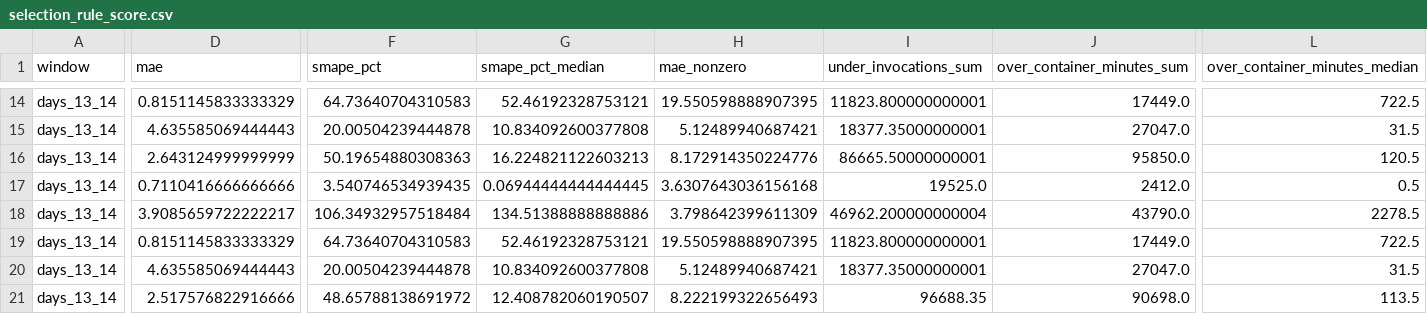
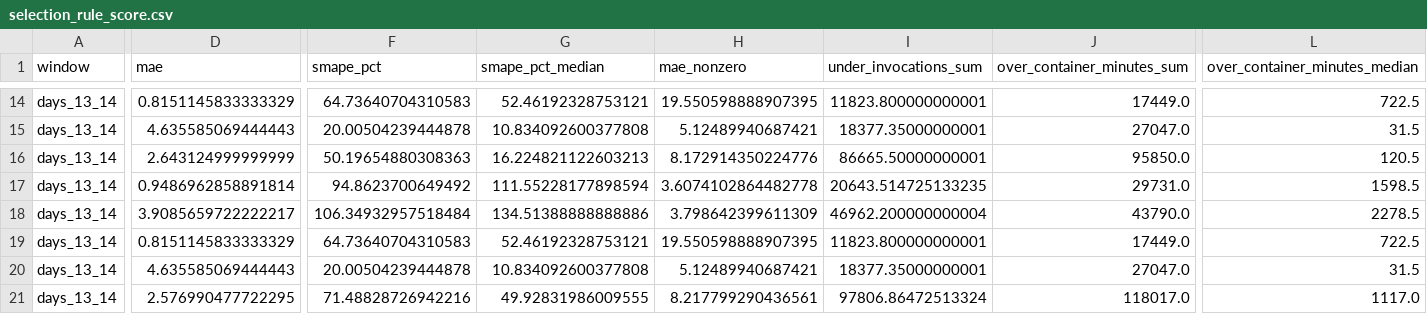
Before and after one commit to Mojtaba0jafari/serverless-invocation-forecasting, a CSV file: results/selection_rule_score.csv, drawn as a sheet; only a part is shown, gaps mark what is left out; the diff covers the shown part only; the diff names each change by its address in the sheet, - before the commit and + after, or states it on an @@ line.

```diff
--- a/results/selection_rule_score.csv
+++ b/results/selection_rule_score.csv
-D17 (mae): 0.7110416666666666
+D17 (mae): 0.9486962858891814
-F17 (smape_pct): 3.540746534939435
+F17 (smape_pct): 94.8623700649492
-G17 (smape_pct_median): 0.06944444444444445
+G17 (smape_pct_median): 111.55228177898594
-H17 (mae_nonzero): 3.6307643036156168
+H17 (mae_nonzero): 3.6074102864482778
-I17 (under_invocations_sum): 19525.0
+I17 (under_invocations_sum): 20643.514725133235
-J17 (over_container_minutes_sum): 2412.0
+J17 (over_container_minutes_sum): 29731.0
-L17 (over_container_minutes_median): 0.5
+L17 (over_container_minutes_median): 1598.5
-D21 (mae): 2.517576822916666
+D21 (mae): 2.576990477722295
-F21 (smape_pct): 48.65788138691972
+F21 (smape_pct): 71.48828726942216
-G21 (smape_pct_median): 12.408782060190507
+G21 (smape_pct_median): 49.92831986009555
-H21 (mae_nonzero): 8.222199322656493
+H21 (mae_nonzero): 8.217799290436561
-I21 (under_invocations_sum): 96688.35
+I21 (under_invocations_sum): 97806.86472513324
-J21 (over_container_minutes_sum): 90698.0
+J21 (over_container_minutes_sum): 118017.0
-L21 (over_container_minutes_median): 113.5
+L21 (over_container_minutes_median): 1117.0
```
Also changed, not shown: 47 edited cells elsewhere in this file, results/all_by_class.csv, results/all_per_function.csv, 46 other files.
